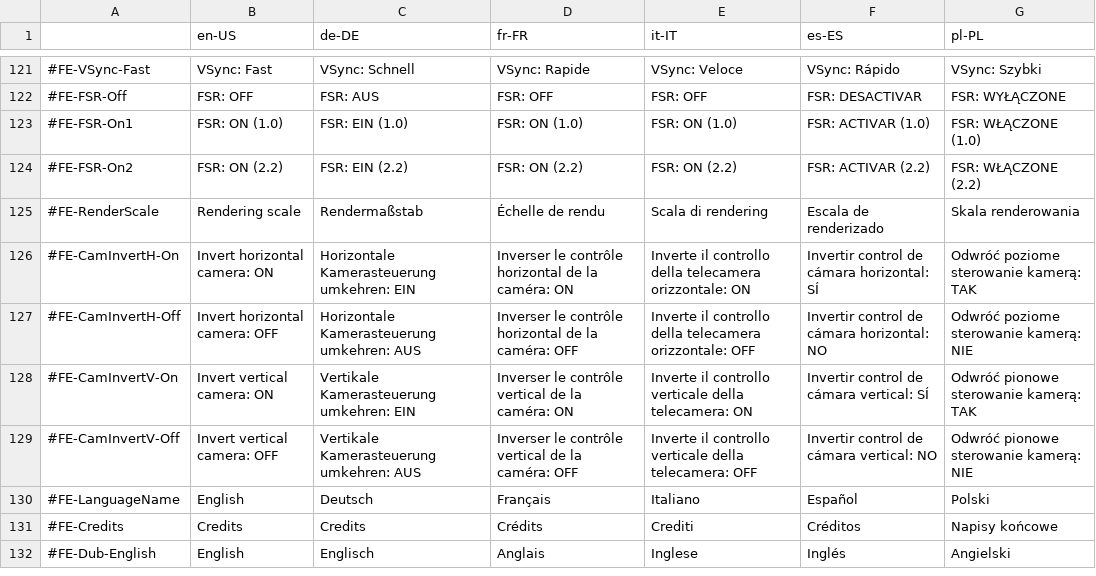
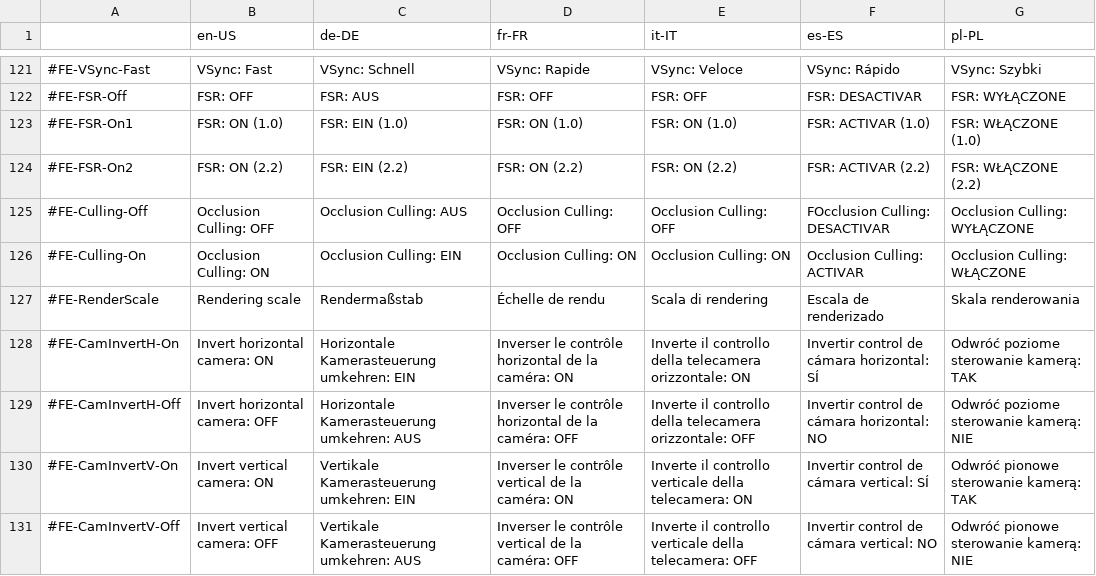
Before and after one commit to TheBetaM/Rehab, a CSV file: assets/lang/frontend.csv, drawn as a sheet; only a part is shown, gaps mark what is left out; the shorter side is filled out with more unchanged rows.

Commit message:
Fix PS2 culling, add culling toggle

```diff
--- a/assets/lang/frontend.csv
+++ b/assets/lang/frontend.csv
@@ -124,2 +124,4 @@
 #FE-FSR-On2,FSR: ON (2.2),FSR: EIN (2.2),FSR: ON (2.2),FSR: ON (2.2),FSR: ACTIVAR (2.2),FSR: WŁĄCZONE (2.2)
+#FE-Culling-Off,Occlusion Culling: OFF,Occlusion Culling: AUS,Occlusion Culling: OFF,Occlusion Culling: OFF,FOcclusion Culling: DESACTIVAR,Occlusion Culling: WYŁĄCZONE
+#FE-Culling-On,Occlusion Culling: ON,Occlusion Culling: EIN,Occlusion Culling: ON,Occlusion Culling: ON,Occlusion Culling: ACTIVAR,Occlusion Culling: WŁĄCZONE
 #FE-RenderScale,Rendering scale,Rendermaßstab,Échelle de rendu,Scala di rendering,Escala de renderizado,Skala renderowania
```
Also changed, not shown: 4 other files.
